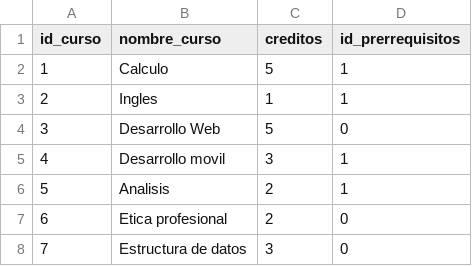
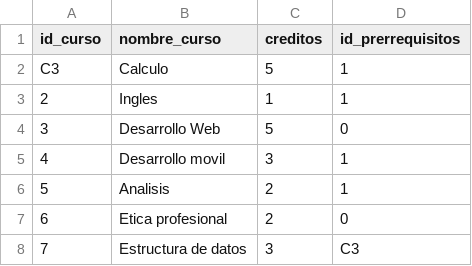
Before and after one commit to AlexanderMLAE/Reporte1, a CSV file: cursos.csv, drawn as a sheet.

```diff
--- a/cursos.csv
+++ b/cursos.csv
@@ -1,3 +1,3 @@
 id_curso,nombre_curso,creditos,id_prerrequisitos
-1, "Calculo", 5, 1
+C3, "Calculo", 5, 1
 2, "Ingles", 1, 1
@@ -7,2 +7,2 @@ id_curso,nombre_curso,creditos,id_prerrequisitos
 6, "Etica profesional", 2, 0
-7, "Estructura de datos", 3, 0
+7, "Estructura de datos", 3, C3
```
Also changed, not shown: 1 other file.
